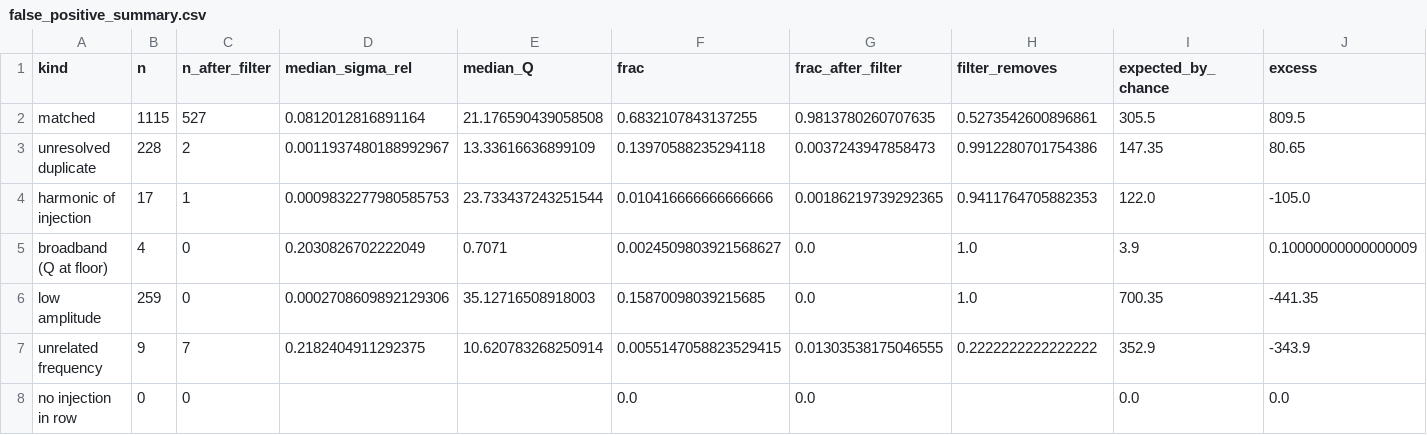
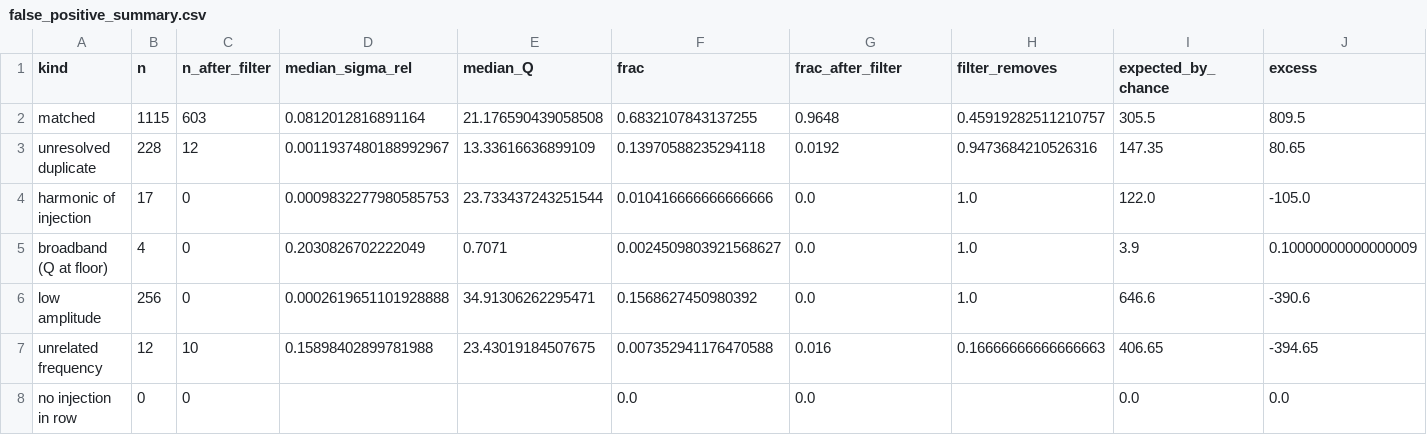
Before and after one commit to CharlieWillard1/TESS_Cluster_Age_ML, a CSV file: GenerateTable_CGW/sytheticdata_generate_compare/figs/false_positive_summary.csv, drawn as a sheet.

```diff
--- a/GenerateTable_CGW/sytheticdata_generate_compare/figs/false_positive_summary.csv
+++ b/GenerateTable_CGW/sytheticdata_generate_compare/figs/false_positive_summary.csv
@@ -1,8 +1,8 @@
 kind,n,n_after_filter,median_sigma_rel,median_Q,frac,frac_after_filter,filter_removes,expected_by_chance,excess
-matched,1115,527,0.0812012816891164,21.176590439058508,0.6832107843137255,0.9813780260707635,0.5273542600896861,305.5,809.5
-unresolved duplicate,228,2,0.0011937480188992967,13.33616636899109,0.13970588235294118,0.0037243947858473,0.9912280701754386,147.35,80.65
-harmonic of injection,17,1,0.0009832277980585753,23.733437243251544,0.010416666666666666,0.00186219739292365,0.9411764705882353,122.0,-105.0
+matched,1115,603,0.0812012816891164,21.176590439058508,0.6832107843137255,0.9648,0.45919282511210757,305.5,809.5
+unresolved duplicate,228,12,0.0011937480188992967,13.33616636899109,0.13970588235294118,0.0192,0.9473684210526316,147.35,80.65
+harmonic of injection,17,0,0.0009832277980585753,23.733437243251544,0.010416666666666666,0.0,1.0,122.0,-105.0
 broadband (Q at floor),4,0,0.2030826702222049,0.7071,0.0024509803921568627,0.0,1.0,3.9,0.10000000000000009
-low amplitude,259,0,0.0002708609892129306,35.12716508918003,0.15870098039215685,0.0,1.0,700.35,-441.35
-unrelated frequency,9,7,0.2182404911292375,10.620783268250914,0.0055147058823529415,0.01303538175046555,0.2222222222222222,352.9,-343.9
+low amplitude,256,0,0.0002619651101928888,34.91306262295471,0.1568627450980392,0.0,1.0,646.6,-390.6
+unrelated frequency,12,10,0.15898402899781988,23.43019184507675,0.007352941176470588,0.016,0.16666666666666663,406.65,-394.65
 no injection in row,0,0,,,0.0,0.0,,0.0,0.0
```
Also changed, not shown: GenerateTable_CGW/sytheticdata_generate_compare/figs/component_filter_scan.csv, GenerateTable_CGW/sytheticdata_generate_compare/figs/headline_before_after.csv, 4 other files.
